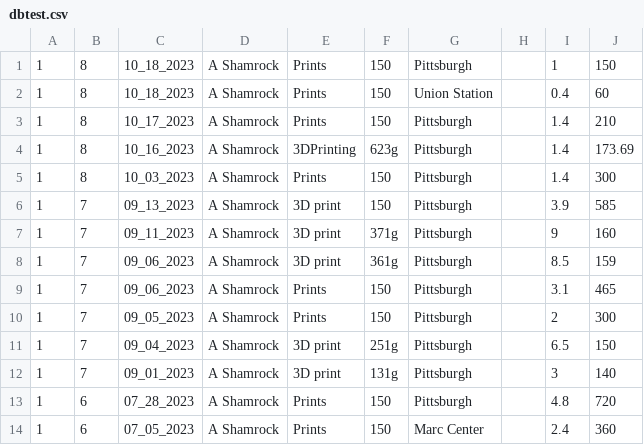
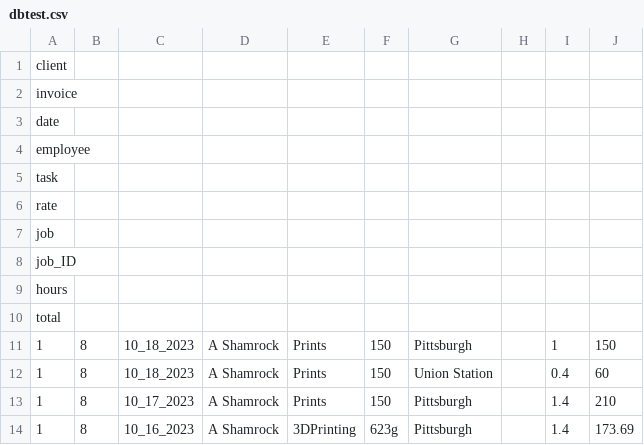
Before and after one commit to ashamrock/TestTable, a CSV file: dbtest.csv, drawn as a sheet; only a part is shown; the shorter side is filled out with more unchanged rows.

Commit message:
Testing commit

```diff
--- a/dbtest.csv
+++ b/dbtest.csv
@@ -1 +1,11 @@
+client
+invoice
+date
+employee
+task
+rate
+job
+job_ID
+hours
+total
 1,8,10_18_2023,A Shamrock,Prints,150,Pittsburgh,,1,150
```
